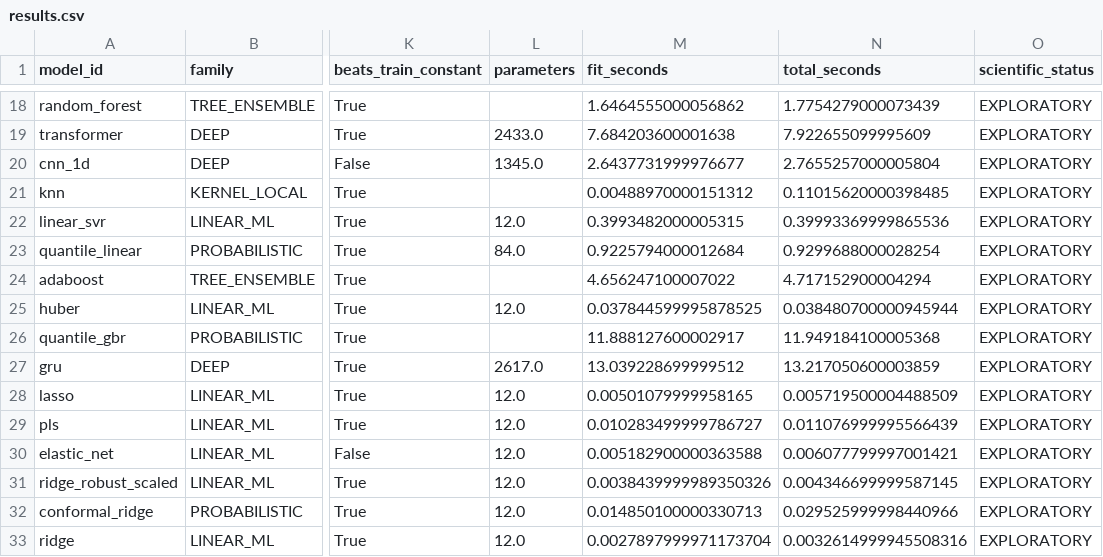
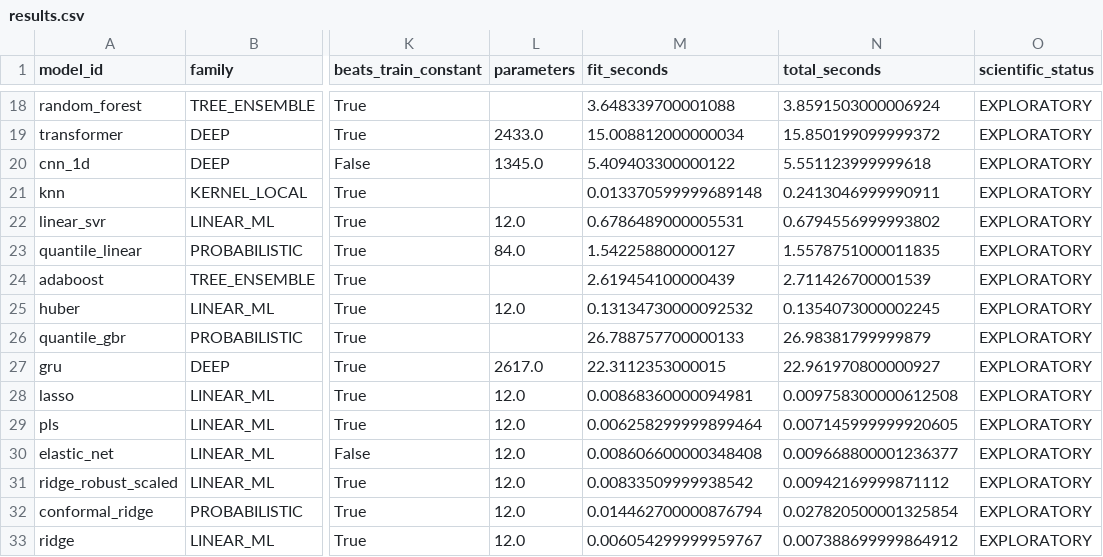
Before and after one commit to KiyotakaShinichi/BTC-Forecaster, a CSV file: research/runs/a6-model-zoo/results.csv, drawn as a sheet; only a part is shown, gaps mark what is left out; the diff covers the shown part only; the diff names each change by its address in the sheet, - before the commit and + after, or states it on an @@ line.

```diff
--- a/research/runs/a6-model-zoo/results.csv
+++ b/research/runs/a6-model-zoo/results.csv
-M18 (fit_seconds): 1.6464555000056862
+M18 (fit_seconds): 3.648339700001088
-N18 (total_seconds): 1.7754279000073439
+N18 (total_seconds): 3.8591503000006924
-M19 (fit_seconds): 7.684203600001638
+M19 (fit_seconds): 15.008812000000034
-N19 (total_seconds): 7.922655099995609
+N19 (total_seconds): 15.850199099999372
-M20 (fit_seconds): 2.6437731999976677
+M20 (fit_seconds): 5.409403300000122
-N20 (total_seconds): 2.7655257000005804
+N20 (total_seconds): 5.551123999999618
-M21 (fit_seconds): 0.00488970000151312
+M21 (fit_seconds): 0.013370599999689148
-N21 (total_seconds): 0.11015620000398485
+N21 (total_seconds): 0.2413046999990911
-M22 (fit_seconds): 0.3993482000005315
+M22 (fit_seconds): 0.6786489000005531
-N22 (total_seconds): 0.39993369999865536
+N22 (total_seconds): 0.6794556999993802
-M23 (fit_seconds): 0.9225794000012684
+M23 (fit_seconds): 1.542258800000127
-N23 (total_seconds): 0.9299688000028254
+N23 (total_seconds): 1.5578751000011835
-M24 (fit_seconds): 4.656247100007022
+M24 (fit_seconds): 2.619454100000439
-N24 (total_seconds): 4.717152900004294
+N24 (total_seconds): 2.711426700001539
-M25 (fit_seconds): 0.037844599995878525
+M25 (fit_seconds): 0.13134730000092532
-N25 (total_seconds): 0.038480700000945944
+N25 (total_seconds): 0.1354073000002245
-M26 (fit_seconds): 11.888127600002917
+M26 (fit_seconds): 26.788757700000133
-N26 (total_seconds): 11.949184100005368
+N26 (total_seconds): 26.98381799999879
-M27 (fit_seconds): 13.039228699999512
+M27 (fit_seconds): 22.3112353000015
-N27 (total_seconds): 13.217050600003859
+N27 (total_seconds): 22.961970800000927
-M28 (fit_seconds): 0.00501079999958165
+M28 (fit_seconds): 0.00868360000094981
-N28 (total_seconds): 0.005719500004488509
+N28 (total_seconds): 0.009758300000612508
-M29 (fit_seconds): 0.010283499999786727
+M29 (fit_seconds): 0.006258299999899464
-N29 (total_seconds): 0.011076999995566439
+N29 (total_seconds): 0.007145999999920605
-M30 (fit_seconds): 0.005182900000363588
+M30 (fit_seconds): 0.008606600000348408
-N30 (total_seconds): 0.006077799997001421
+N30 (total_seconds): 0.009668800001236377
-M31 (fit_seconds): 0.0038439999989350326
+M31 (fit_seconds): 0.00833509999938542
-N31 (total_seconds): 0.004346699999587145
+N31 (total_seconds): 0.00942169999871112
-M32 (fit_seconds): 0.014850100000330713
+M32 (fit_seconds): 0.014462700000876794
-N32 (total_seconds): 0.029525999998440966
+N32 (total_seconds): 0.027820500001325854
-M33 (fit_seconds): 0.0027897999971173704
+M33 (fit_seconds): 0.006054299999959767
-N33 (total_seconds): 0.0032614999945508316
+N33 (total_seconds): 0.007388699999864912
```
Also changed, not shown: 48 edited cells elsewhere in this file, 43 other files.
